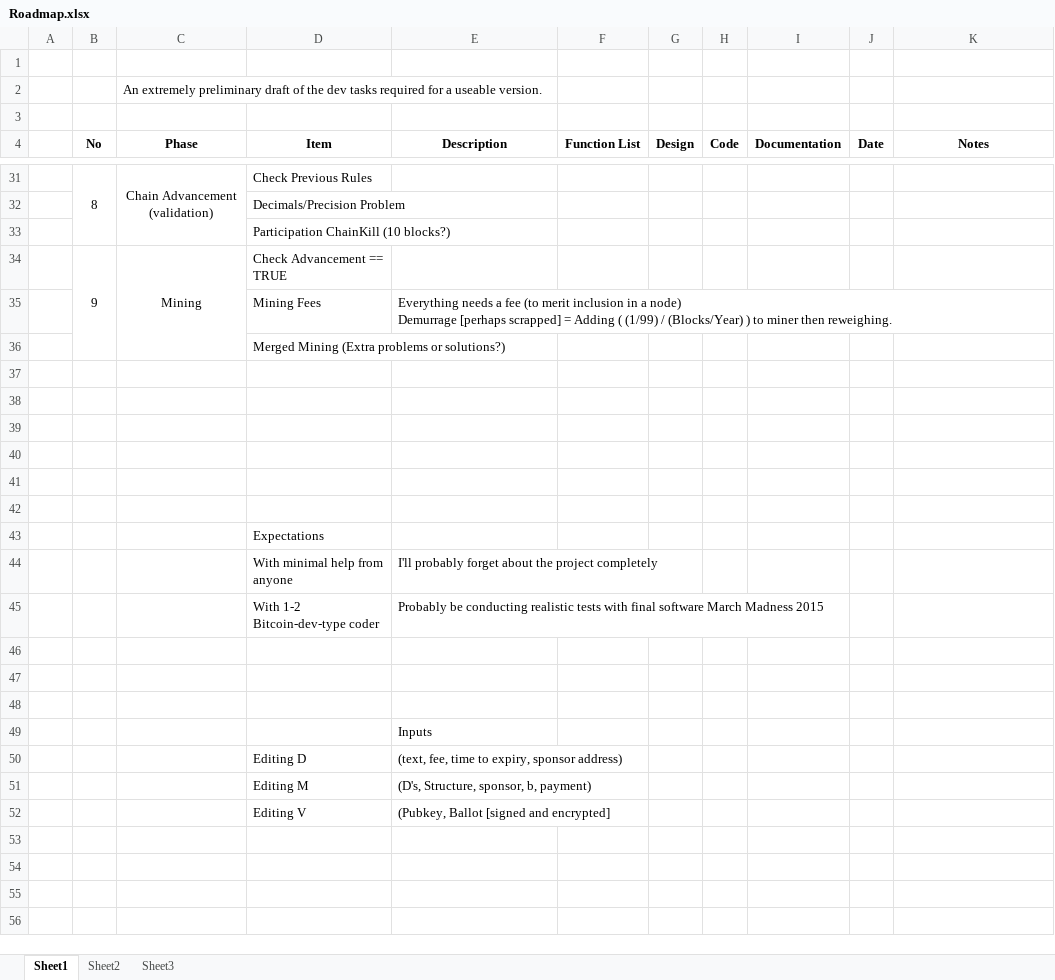
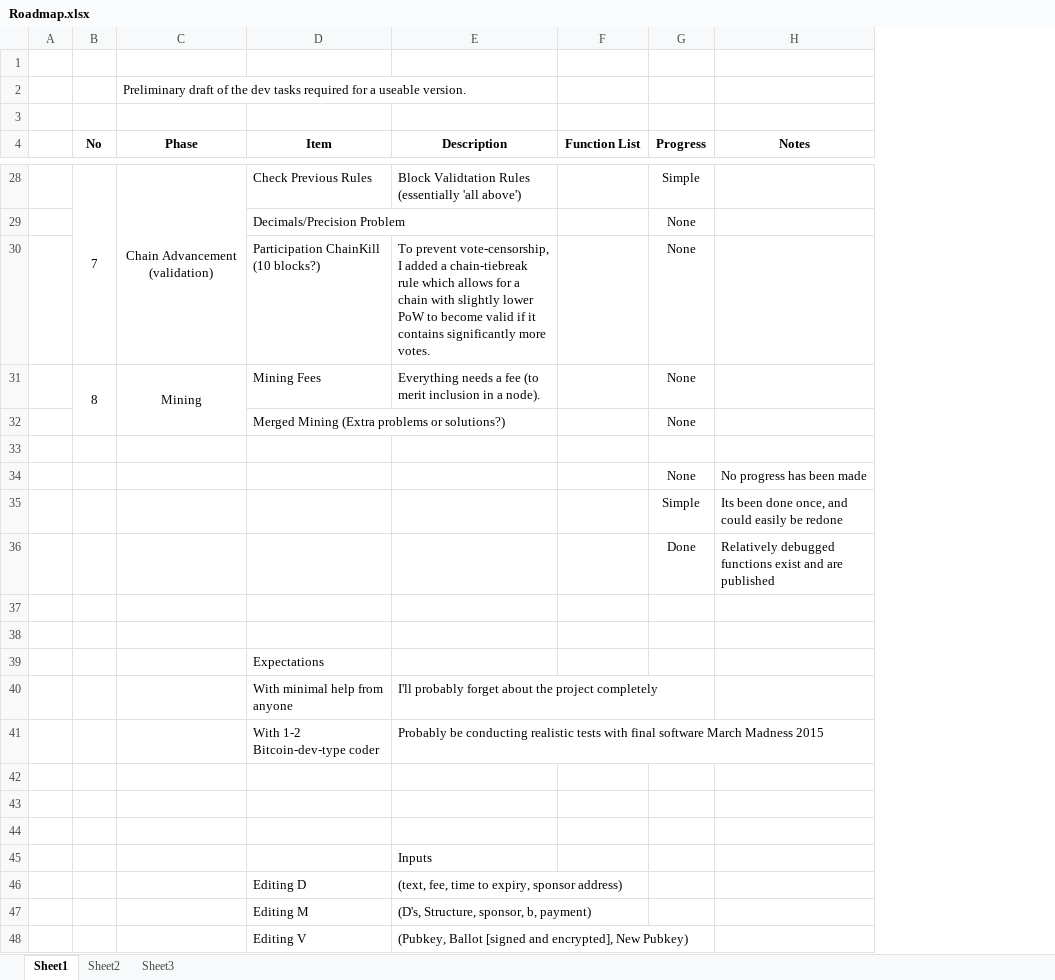
Before and after one commit to psztorc/Truthcoin, an Excel workbook: docs/Development Plans/Roadmap.xlsx, sheet Sheet1, drawn as a sheet; only a part is shown, gaps mark what is left out; values as stored, in another font and other column widths than the file's, no borders; removed rows and columns are numbered as before the commit, all else as after; ↵ is a line break in a cell; the diff covers the shown part only; the diff names each change by its address in the sheet, - before the commit and + after, or states it on an @@ line.

```diff
--- a/docs/Development Plans/Roadmap.xlsx (sheet Sheet1)
+++ b/docs/Development Plans/Roadmap.xlsx (sheet Sheet1)
-column G (Design), empty
-column H (Code), empty
-column I (Documentation), empty
-column J (Date), empty
+column G (Progress), rows 28-30: Simple | None | None; rows 32-36: None |  | None | Simple | Done
-C2 (Phase): An extremely preliminary draft of…
+C2 (Phase): Preliminary draft of…
-B28 (No): 8
+B28 (No): 7
-E28 (Description): (empty)
+E28 (Description): Block Validtation Rules (essentially 'all above')
-E30 (Description): (empty)
+E30 (Description): To prevent vote-censorship, I added a chain-tiebreak rule which allows for a chain with slightly lower PoW to become valid if it contains significantly more votes.
-row 34:  | 9 | Mining | Check Advancement == TRUE
-row 35:  |  |  | Mining Fees | Everything needs a fee (to merit inclusion in a node) ↵ Demurrage [perhaps scrapped] = Adding ( (1/99) / (Blocks/Year) ) to miner then reweighing.
+row 31:  | 8 | Mining | Mining Fees | Everything needs a fee (to merit inclusion in a node). |  | None
-row 34: (empty)
+row 34:  |  |  |  |  |  | None | No progress has been made
-row 35: (empty)
+row 35:  |  |  |  |  |  | Simple | Its been done once, and could easily be redone
-row 36: (empty)
+row 36:  |  |  |  |  |  | Done | Relatively debugged functions exist and are published
-E48 (Description): (Pubkey, Ballot [signed and encrypted]
+E48 (Description): (Pubkey, Ballot [signed and encrypted], New Pubkey)
```
Also changed, not shown: 3 removed rows, 16 edited cells and merged cells elsewhere in this sheet, 1 other file.
